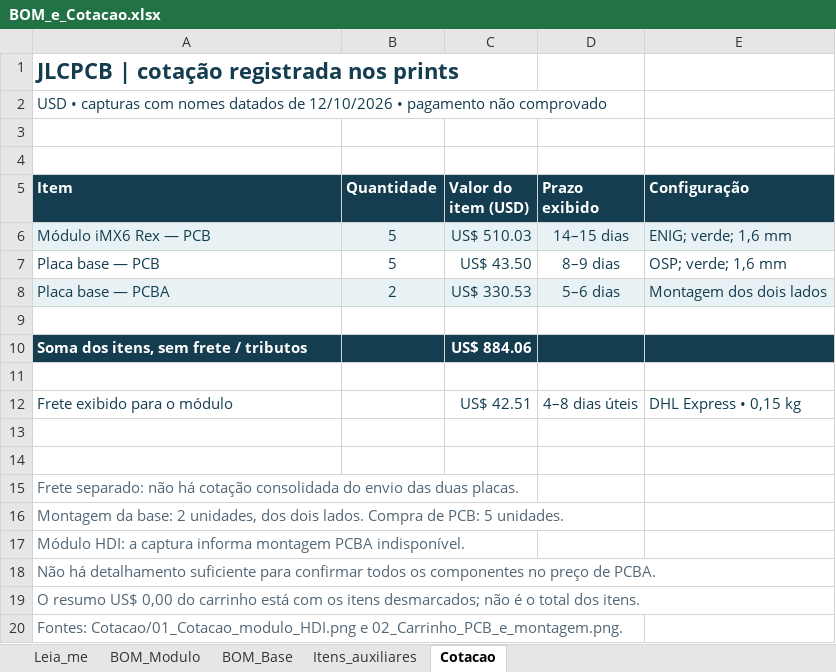
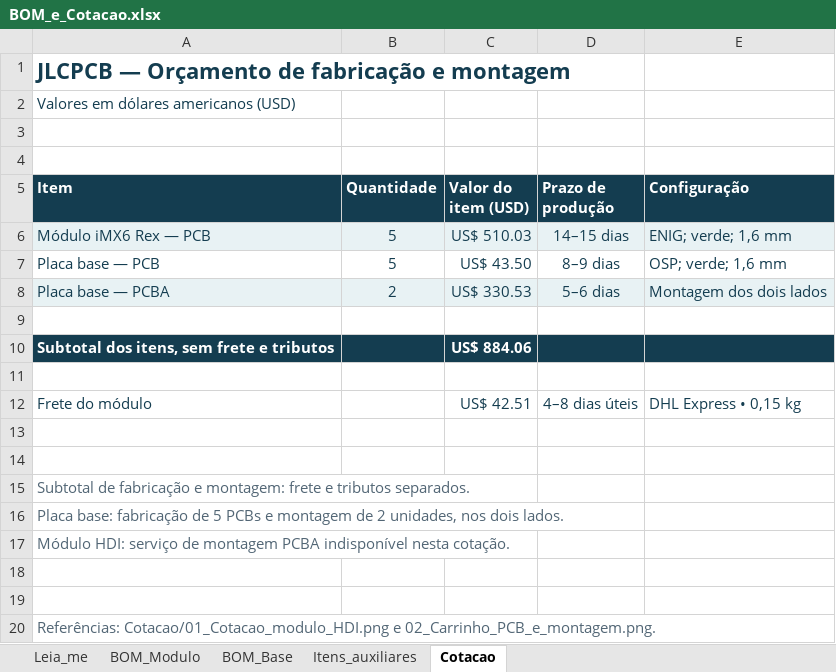
Before and after one commit to CarloRenan/PCB_Avancado_iMX6_Rex, an Excel workbook: PCB_Avancado/BoM/BOM_e_Cotacao.xlsx, sheet Cotacao, drawn as a sheet; values as stored, in another font and other column widths than the file's, no borders; table styles not drawn; the diff names each change by its address in the sheet, - before the commit and + after, or states it on an @@ line.

```diff
--- a/PCB_Avancado/BoM/BOM_e_Cotacao.xlsx (sheet Cotacao)
+++ b/PCB_Avancado/BoM/BOM_e_Cotacao.xlsx (sheet Cotacao)
-A1 (Item): JLCPCB | cotação registrada nos prints
+A1 (Item): JLCPCB — Orçamento de fabricação e montagem
-A2 (Item): USD • capturas com nomes datados de 12/10/2026 • pagamento não comprovado
+A2 (Item): Valores em dólares americanos (USD)
-D5: Prazo exibido
+D5: Prazo de produção
-A10 (Item): Soma dos itens, sem frete / tributos
+A10 (Item): Subtotal dos itens, sem frete e tributos
-A12 (Item): Frete exibido para o módulo
+A12 (Item): Frete do módulo
-A15 (Item): Frete separado: não há cotação consolidada do envio das duas placas.
+A15 (Item): Subtotal de fabricação e montagem: frete e tributos separados.
-A16 (Item): Montagem da base: 2 unidades, dos dois lados. Compra de PCB: 5 unidades.
+A16 (Item): Placa base: fabricação de 5 PCBs e montagem de 2 unidades, nos dois lados.
-A17 (Item): Módulo HDI: a captura informa montagem PCBA indisponível.
+A17 (Item): Módulo HDI: serviço de montagem PCBA indisponível nesta cotação.
-A18 (Item): Não há detalhamento suficiente para confirmar todos os componentes no preço de PCBA.
+A18 (Item): (empty)
-A19 (Item): O resumo US$ 0,00 do carrinho está com os itens desmarcados; não é o total dos itens.
+A19 (Item): (empty)
-A20 (Item): Fontes: Cotacao/01_Cotacao_modulo_HDI.png e…
+A20 (Item): Referências: Cotacao/01_Cotacao_modulo_HDI.png e…
```
Also changed, not shown: sheet Leia_me, sheet Itens_auxiliares, 9 other files.
